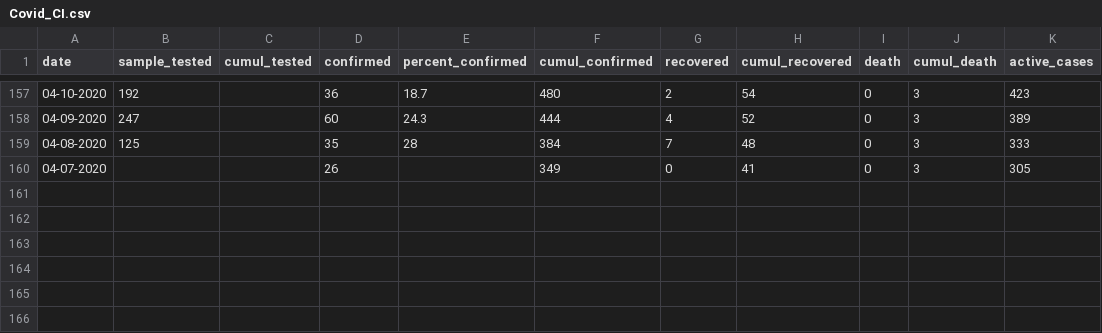
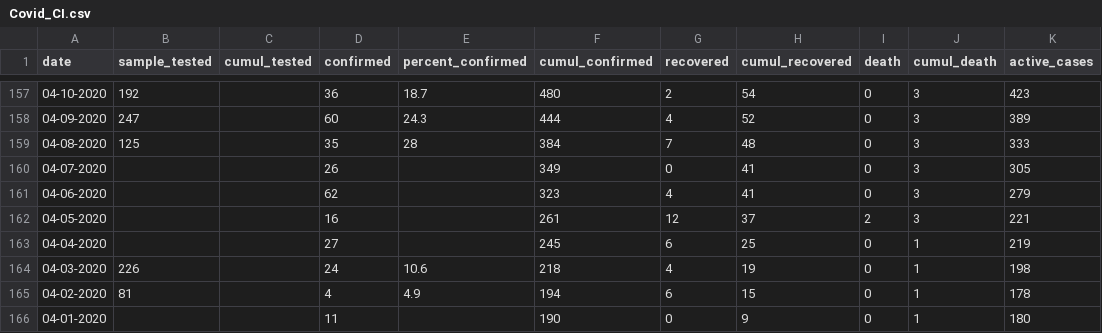
Before and after one commit to dseka/h-project, a CSV file: Covid_CI.csv, drawn as a sheet; only a part is shown, gaps mark what is left out.

Commit message:
Update Covid_CI.csv

```diff
--- a/Covid_CI.csv
+++ b/Covid_CI.csv
@@ -160 +160,7 @@ date,sample_tested,cumul_tested,confirmed,percent_confirmed,cumul_confirmed,reco
 04-07-2020, , ,26, ,349,0,41,0,3,305
+04-06-2020, , ,62, ,323,4,41,0,3,279
+04-05-2020, , ,16, ,261,12,37,2,3,221
+04-04-2020, , ,27, ,245,6,25,0,1,219
+04-03-2020,226, ,24,10.6,218,4,19,0,1,198
+04-02-2020,81, ,4,4.9,194,6,15,0,1,178
+04-01-2020, , ,11, ,190,0,9,0,1,180
```
